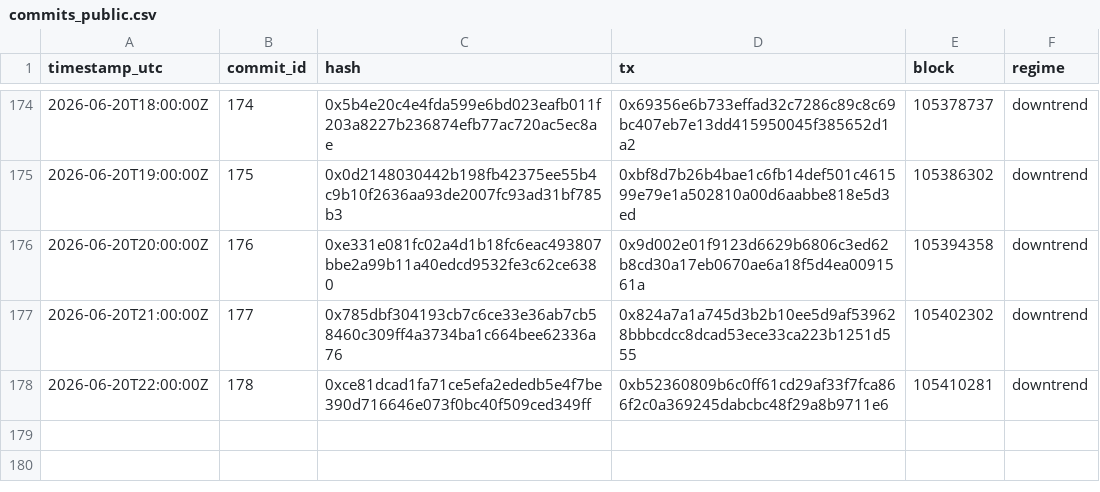
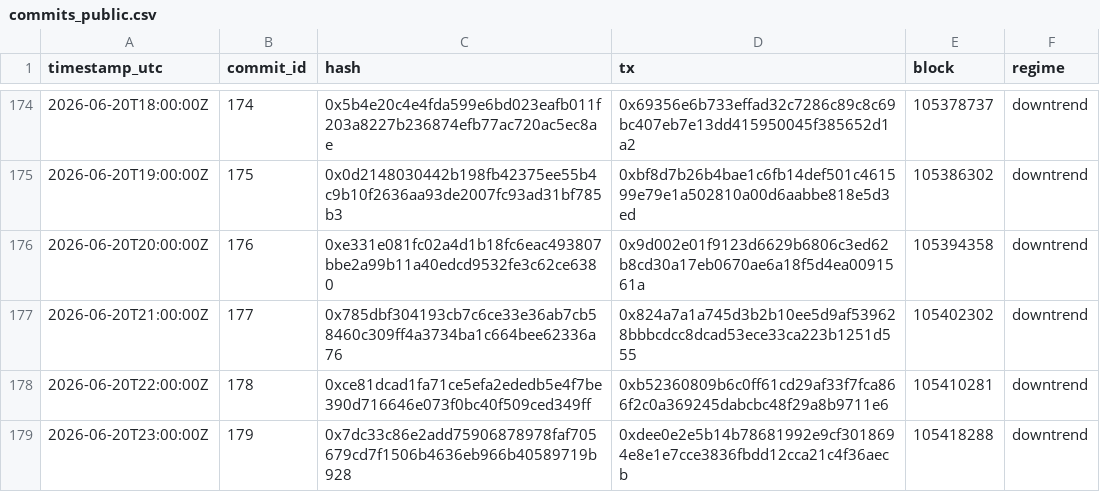
Before and after one commit to holybunnie/regime-pilot, a CSV file: attest/commits_public.csv, drawn as a sheet; only a part is shown, gaps mark what is left out.

Commit message:
Record hourly attestation 2026-06-20T23:04Z

```diff
--- a/attest/commits_public.csv
+++ b/attest/commits_public.csv
@@ -178 +178,2 @@ timestamp_utc,commit_id,hash,tx,block,regime
 2026-06-20T22:00:00Z,178,0xce81dcad1fa71ce5efa2ededb5e4f7be390d716646e073f0bc40f509ced349ff,0xb52360809b6c0ff61cd29af33f7fca866f2c0a369245dabcbc48f29a8b9711e6,105410281,downtrend
+2026-06-20T23:00:00Z,179,0x7dc33c86e2add75906878978faf705679cd7f1506b4636eb966b40589719b928,0xdee0e2e5b14b78681992e9cf3018694e8e1e7cce3836fbdd12cca21c4f36aecb,105418288,downtrend
```
Also changed, not shown: 4 other files.
